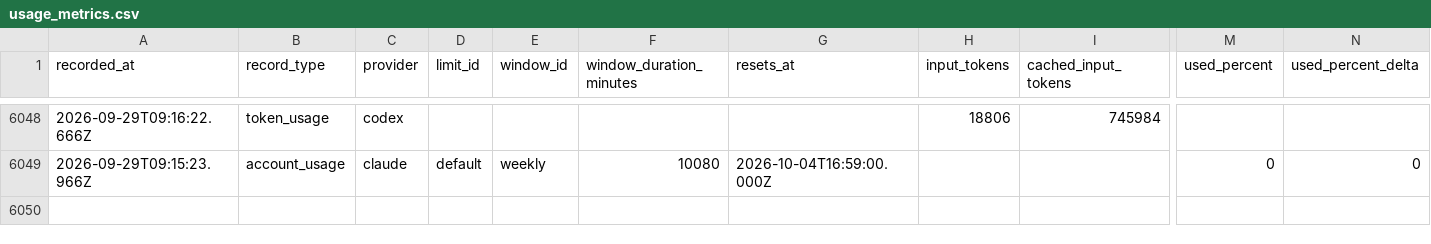
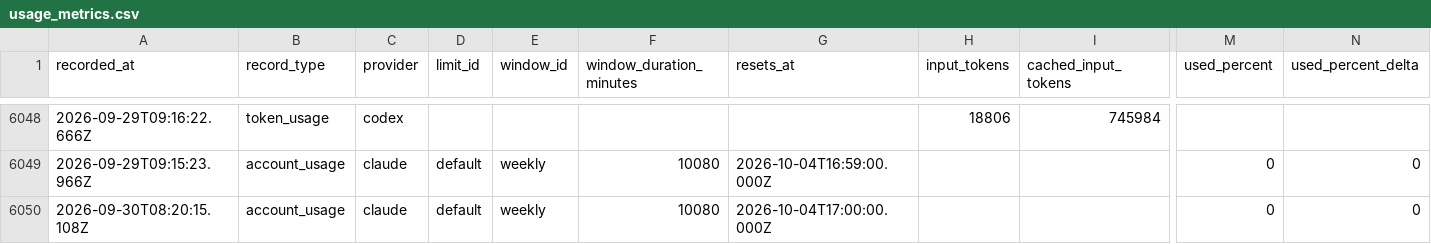
Before and after one commit to BinaryOutlook/md2, a CSV file: design/usage_metrics.csv, drawn as a sheet; only a part is shown, gaps mark what is left out; rows hold the shown columns only; the diff names each change by its address in the sheet, - before the commit and + after, or states it on an @@ line.

```diff
--- a/design/usage_metrics.csv
+++ b/design/usage_metrics.csv
+row 6050: 2026-09-30T08:20:15.108Z | account_usage | claude | default | weekly | 10080 | 2026-10-04T17:00:00.000Z |  |  | 0 | 0
```
Also changed, not shown: 2 other files.
